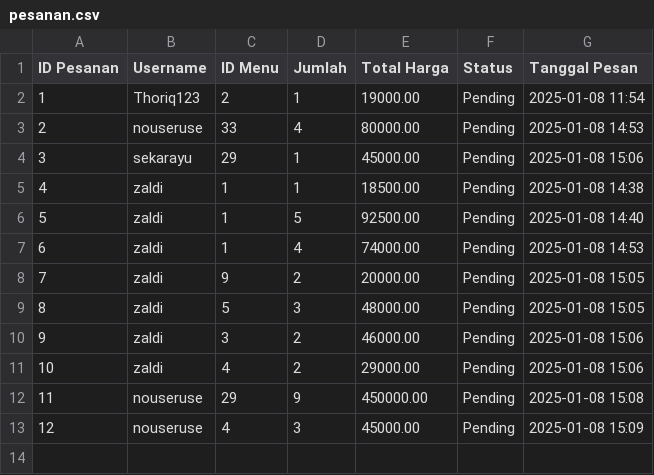
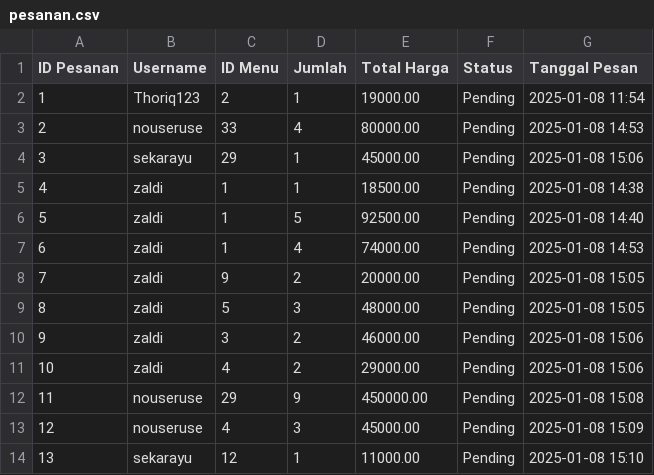
Before and after one commit to randkurn/kenyangGizi, a CSV file: pesanan.csv, drawn as a sheet.

Commit message:
menambah pesanan

```diff
--- a/pesanan.csv
+++ b/pesanan.csv
@@ -13 +13,2 @@ ID Pesanan;Username;ID Menu;Jumlah;Total Harga;Status;Tanggal Pesan
 12;nouseruse;4;3;45000.00;Pending;2025-01-08 15:09
+13;sekarayu;12;1;11000.00;Pending;2025-01-08 15:10
```
